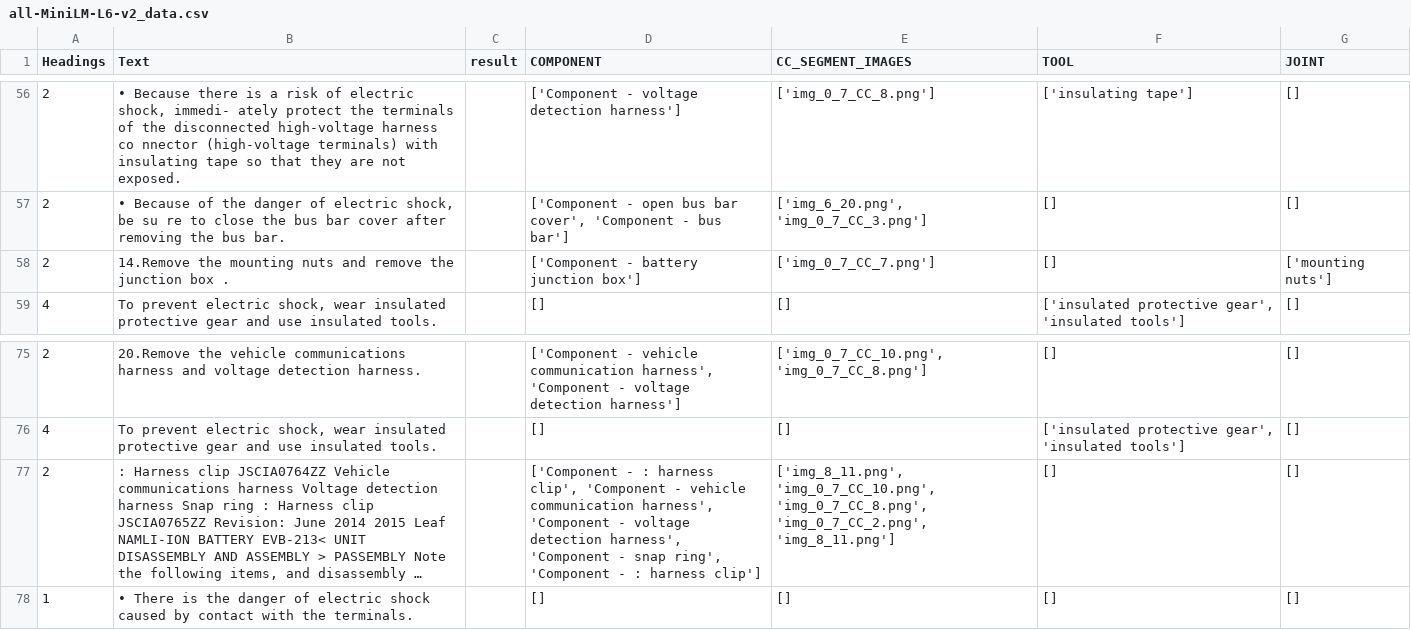
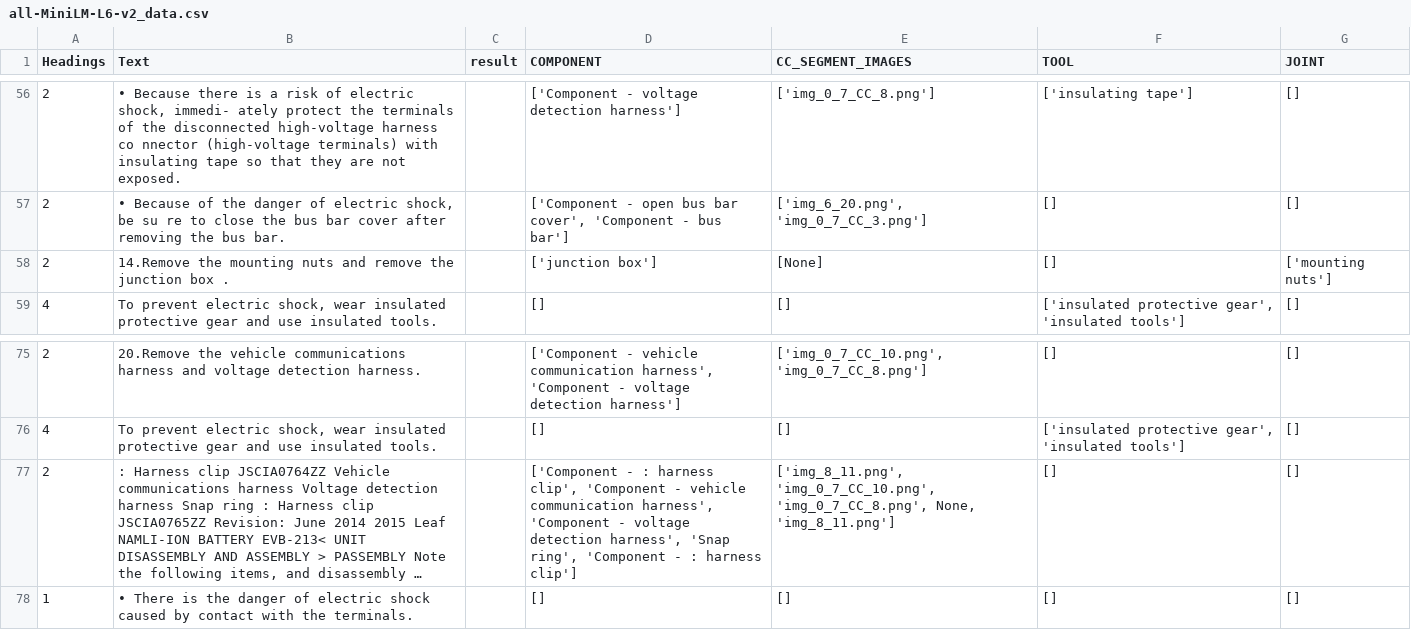
Before and after one commit to tanjm93/mtech-intelligent-doc-processing, a CSV file: static/knowledgedb/EVB_Nissan_2013/confirmedkdb/all-MiniLM-L6-v2_data.csv, drawn as a sheet; only a part is shown, gaps mark what is left out; long unchanged cells end in …; the diff names each change by its address in the sheet, - before the commit and + after, or states it on an @@ line.

```diff
--- a/static/knowledgedb/EVB_Nissan_2013/confirmedkdb/all-MiniLM-L6-v2_data.csv
+++ b/static/knowledgedb/EVB_Nissan_2013/confirmedkdb/all-MiniLM-L6-v2_data.csv
-D58 (COMPONENT): ['Component - battery junction box']
+D58 (COMPONENT): ['junction box']
-E58 (CC_SEGMENT_IMAGES): ['img_0_7_CC_7.png']
+E58 (CC_SEGMENT_IMAGES): [None]
-D77 (COMPONENT): …detection harness', 'Component - snap ring', 'Component…
+D77 (COMPONENT): …detection harness', 'Snap ring', 'Component…
-E77 (CC_SEGMENT_IMAGES): …'img_0_7_CC_10.png', 'img_0_7_CC_8.png', 'img_0_7_CC_2.png', 'img_8_11.png']
+E77 (CC_SEGMENT_IMAGES): …'img_0_7_CC_10.png', 'img_0_7_CC_8.png', None, 'img_8_11.png']
```
Also changed, not shown: 48 other files.
